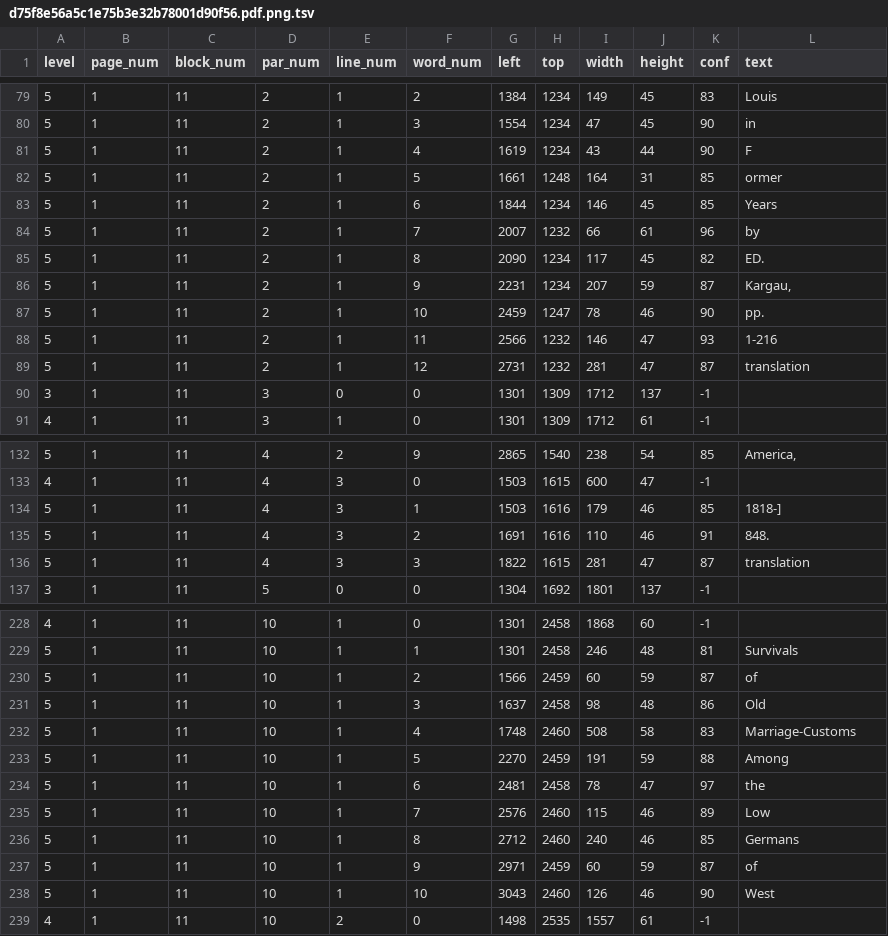
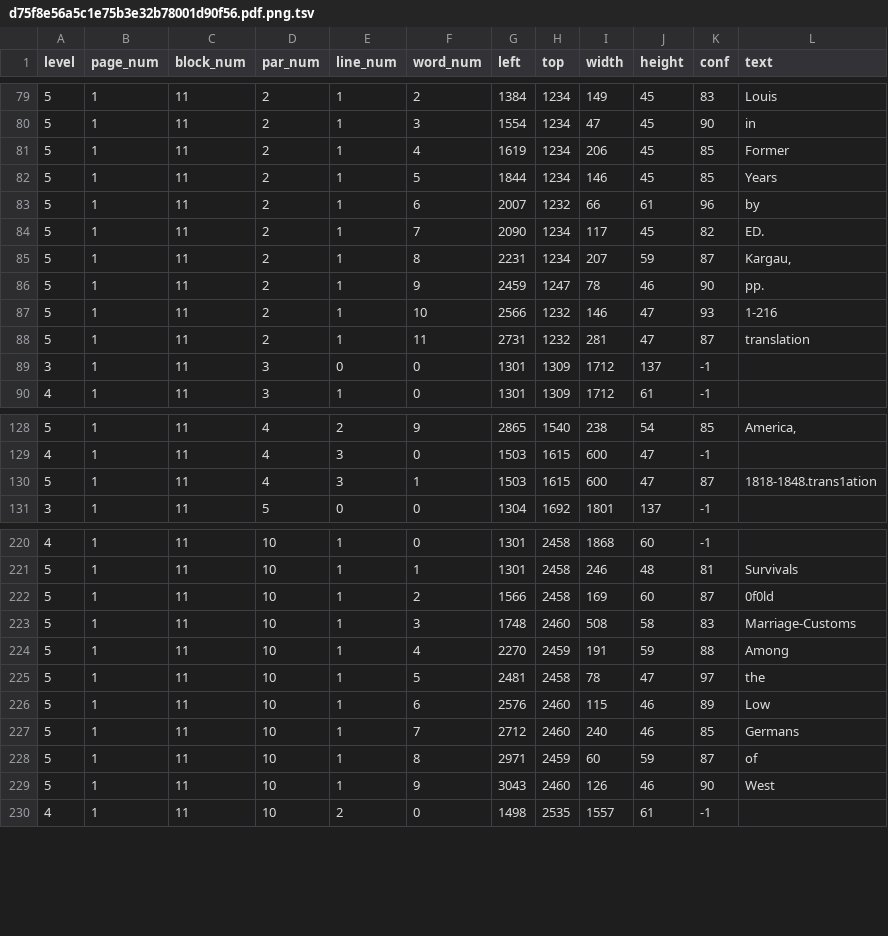
Before and after one commit to SIUE-Library/EAD-XML, a TSV file: d7/d75f8e56a5c1e75b3e32b78001d90f56.pdf.png.tsv, drawn as a sheet; only a part is shown, gaps mark what is left out; the diff covers the shown part only.

```diff
--- a/d7/d75f8e56a5c1e75b3e32b78001d90f56.pdf.png.tsv
+++ b/d7/d75f8e56a5c1e75b3e32b78001d90f56.pdf.png.tsv
@@ -80,11 +80,10 @@ level	page_num	block_num	par_num	line_num	word_num	left	top	width	height	conf	te
 5	1	11	2	1	3	1554	1234	47	45	90	in
-5	1	11	2	1	4	1619	1234	43	44	90	F
-5	1	11	2	1	5	1661	1248	164	31	85	ormer
-5	1	11	2	1	6	1844	1234	146	45	85	Years
-5	1	11	2	1	7	2007	1232	66	61	96	by
-5	1	11	2	1	8	2090	1234	117	45	82	ED.
-5	1	11	2	1	9	2231	1234	207	59	87	Kargau,
-5	1	11	2	1	10	2459	1247	78	46	90	pp.
-5	1	11	2	1	11	2566	1232	146	47	93	1-216
-5	1	11	2	1	12	2731	1232	281	47	87	translation
+5	1	11	2	1	4	1619	1234	206	45	85	Former
+5	1	11	2	1	5	1844	1234	146	45	85	Years
+5	1	11	2	1	6	2007	1232	66	61	96	by
+5	1	11	2	1	7	2090	1234	117	45	82	ED.
+5	1	11	2	1	8	2231	1234	207	59	87	Kargau,
+5	1	11	2	1	9	2459	1247	78	46	90	pp.
+5	1	11	2	1	10	2566	1232	146	47	93	1-216
+5	1	11	2	1	11	2731	1232	281	47	87	translation
 3	1	11	3	0	0	1301	1309	1712	137	-1	
@@ -133,5 +129,3 @@ level	page_num	block_num	par_num	line_num	word_num	left	top	width	height	conf	te
 4	1	11	4	3	0	1503	1615	600	47	-1	
-5	1	11	4	3	1	1503	1616	179	46	85	1818-]
-5	1	11	4	3	2	1691	1616	110	46	91	848.
-5	1	11	4	3	3	1822	1615	281	47	87	translation
+5	1	11	4	3	1	1503	1615	600	47	87	1818-1848.trans1ation
 3	1	11	5	0	0	1304	1692	1801	137	-1	
@@ -229,11 +221,10 @@ level	page_num	block_num	par_num	line_num	word_num	left	top	width	height	conf	te
 5	1	11	10	1	1	1301	2458	246	48	81	Survivals
-5	1	11	10	1	2	1566	2459	60	59	87	of
-5	1	11	10	1	3	1637	2458	98	48	86	Old
-5	1	11	10	1	4	1748	2460	508	58	83	Marriage-Customs
-5	1	11	10	1	5	2270	2459	191	59	88	Among
-5	1	11	10	1	6	2481	2458	78	47	97	the
-5	1	11	10	1	7	2576	2460	115	46	89	Low
-5	1	11	10	1	8	2712	2460	240	46	85	Germans
-5	1	11	10	1	9	2971	2459	60	59	87	of
-5	1	11	10	1	10	3043	2460	126	46	90	West
+5	1	11	10	1	2	1566	2458	169	60	87	0f0ld
+5	1	11	10	1	3	1748	2460	508	58	83	Marriage-Customs
+5	1	11	10	1	4	2270	2459	191	59	88	Among
+5	1	11	10	1	5	2481	2458	78	47	97	the
+5	1	11	10	1	6	2576	2460	115	46	89	Low
+5	1	11	10	1	7	2712	2460	240	46	85	Germans
+5	1	11	10	1	8	2971	2459	60	59	87	of
+5	1	11	10	1	9	3043	2460	126	46	90	West
 4	1	11	10	2	0	1498	2535	1557	61	-1	
```
Also changed, not shown: 7 removed rows and 38 edited cells elsewhere in this file, 22 other files.
